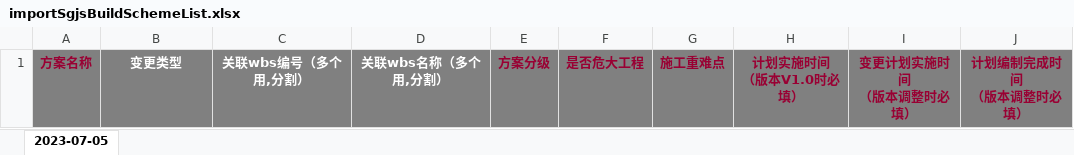
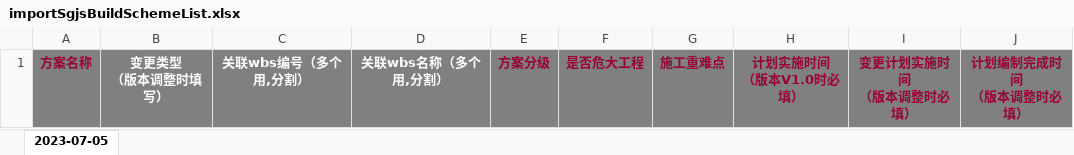
Before and after one commit to hexiansheng-git/opmp, an Excel workbook: Ft-Cloud/ft-services/ft-service-sp/src/main/resources/template/importSgjsBuildSchemeList.xlsx, sheet 2023-07-05, drawn as a sheet; values as stored, in another font and other column widths than the file's, no borders; ↵ is a line break in a cell; the diff names each change by its address in the sheet, - before the commit and + after, or states it on an @@ line.

Commit message:
bug fix
Change-Id: I3b2674af6cd13d88077e40e74fb784b6f3e8d497

```diff
--- a/Ft-Cloud/ft-services/ft-service-sp/src/main/resources/template/importSgjsBuildSchemeList.xlsx (sheet 2023-07-05)
+++ b/Ft-Cloud/ft-services/ft-service-sp/src/main/resources/template/importSgjsBuildSchemeList.xlsx (sheet 2023-07-05)
-B1: 变更类型
+B1: 变更类型 ↵ （版本调整时填写）
```
